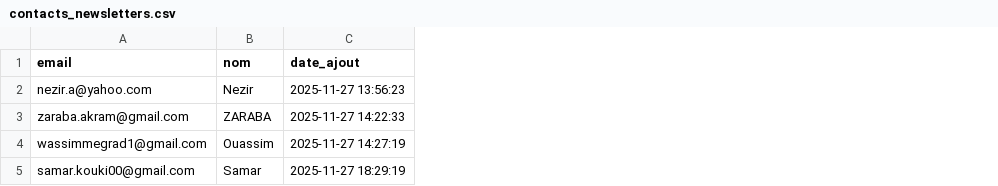
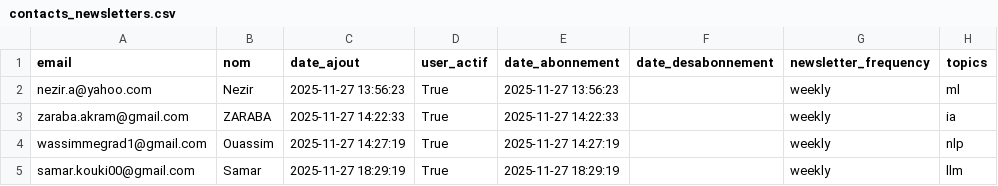
Before and after one commit to NEZIRMahamat/newsletters_automation, a CSV file: contacts_newsletters.csv, drawn as a sheet; the diff names each change by its address in the sheet, - before the commit and + after, or states it on an @@ line.

Commit message:
update: Ajout contacts CSV et corrections README

```diff
--- a/contacts_newsletters.csv
+++ b/contacts_newsletters.csv
+column D (user_actif), rows 2-5: all True
+column E (date_abonnement), rows 2-5: 2025-11-27 13:56:23 | 2025-11-27 14:22:33 | 2025-11-27 14:27:19 | 2025-11-27 18:29:19
+column F (date_desabonnement), empty
+column G (newsletter_frequency), rows 2-5: all weekly
+column H (topics), rows 2-5: ml | ia | nlp | llm
```
Also changed, not shown: 1 other file.
